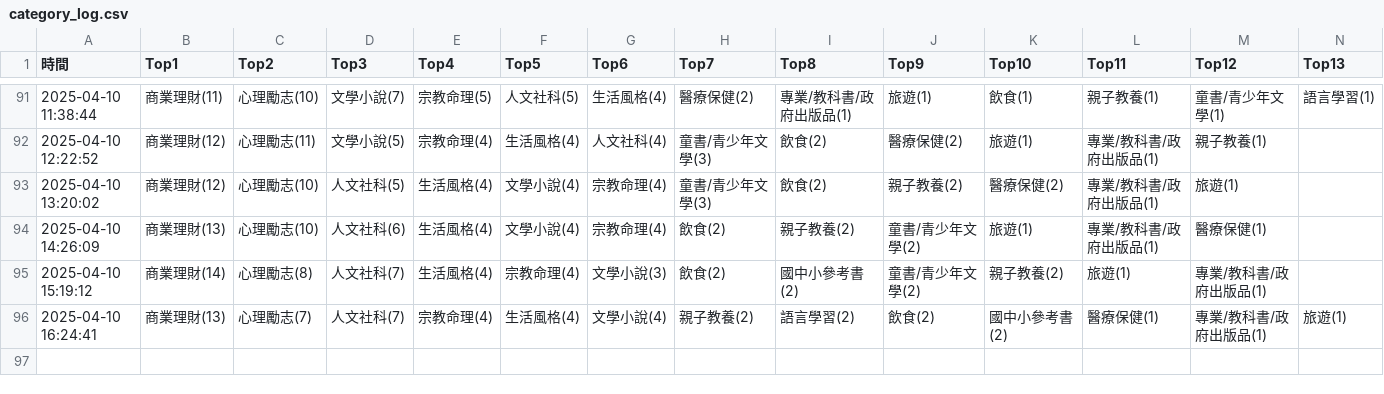
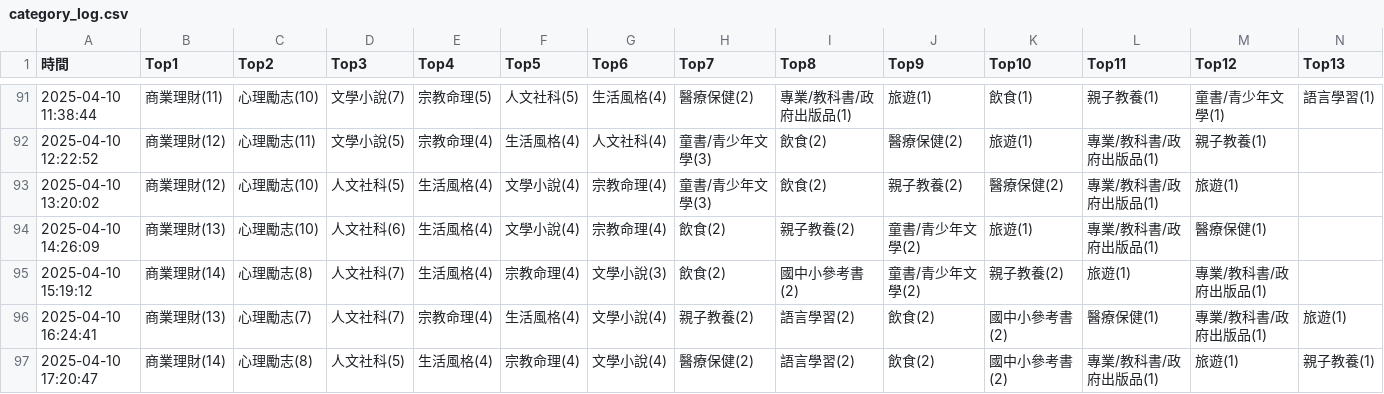
Before and after one commit to allenwhitewho/s1111409_mid, a CSV file: category_log.csv, drawn as a sheet; only a part is shown, gaps mark what is left out; rows hold the shown columns only; the diff names each change by its address in the sheet, - before the commit and + after, or states it on an @@ line.

Commit message:
chore: update CSV data from workflow every hour

```diff
--- a/category_log.csv
+++ b/category_log.csv
+row 97: 2025-04-10 17:20:47 | 商業理財(14) | 心理勵志(8) | 人文社科(5) | 生活風格(4) | 宗教命理(4) | 文學小說(4) | 醫療保健(2) | 語言學習(2) | 飲食(2) | 國中小參考書(2) | 專業/教科書/政府出版品(1) | 旅遊(1) | 親子教養(1)
```
Also changed, not shown: api.csv, 1 other file.
